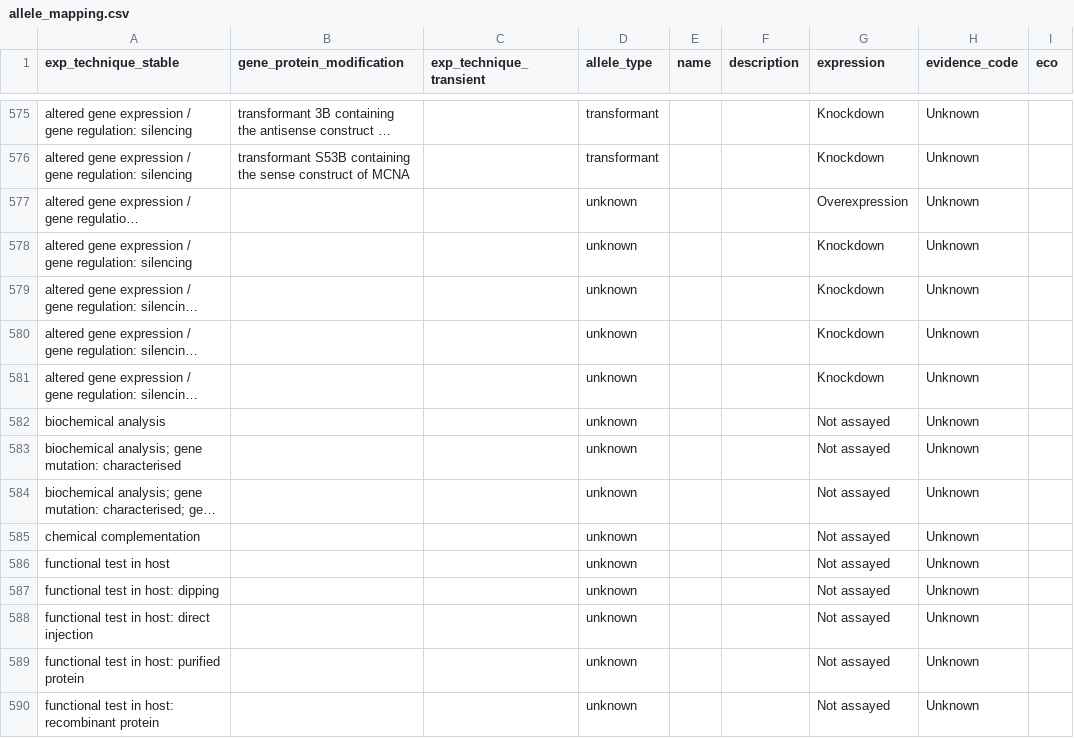
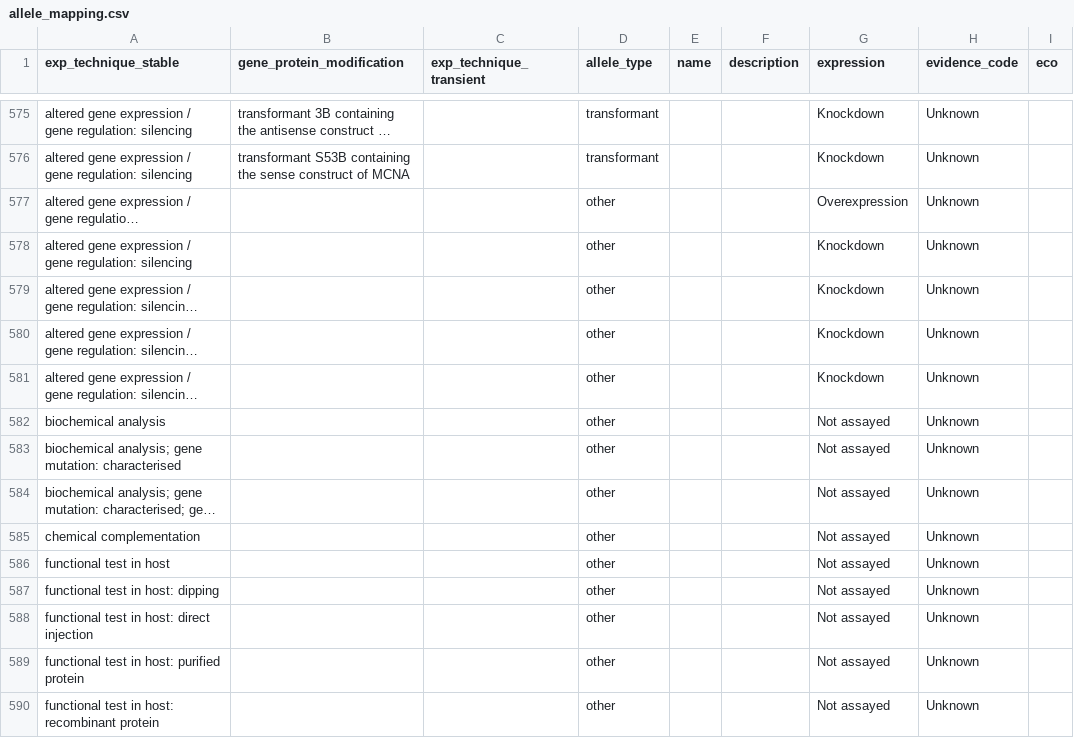
Before and after one commit to PHI-base/phibase-pipeline, a CSV file: src/phibase_pipeline/data/allele_mapping.csv, drawn as a sheet; only a part is shown, gaps mark what is left out; long unchanged cells end in …; the diff covers the shown part only; the diff names each change by its address in the sheet, - before the commit and + after, or states it on an @@ line.

Commit message:
Use 'other' for missing allele types
Previously used 'unknown', but that risked implying the wrong results.

```diff
--- a/src/phibase_pipeline/data/allele_mapping.csv
+++ b/src/phibase_pipeline/data/allele_mapping.csv
-D577:D590 (allele_type): unknown
+D577:D590 (allele_type): other
```
Also changed, not shown: 167 edited cells elsewhere in this file.
